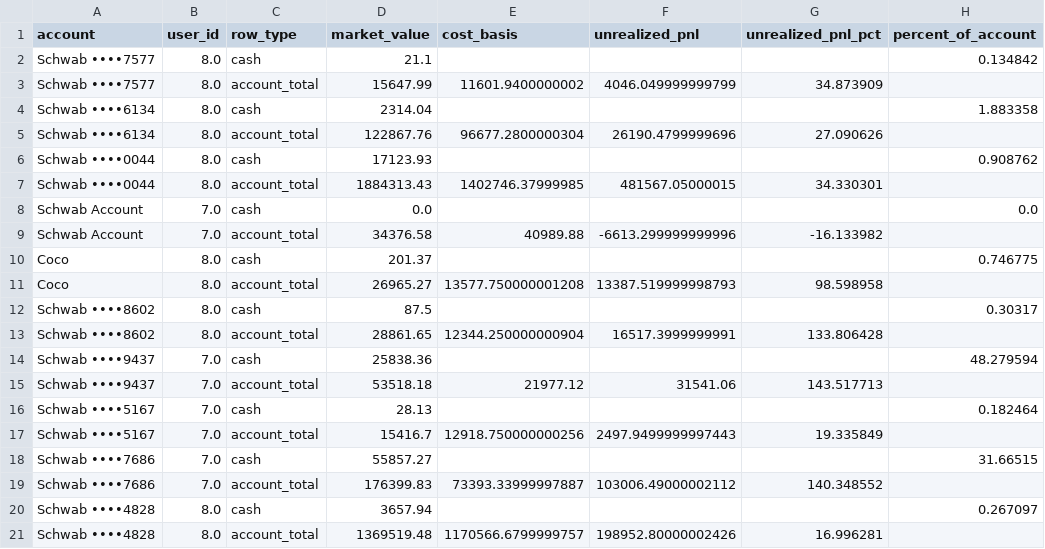
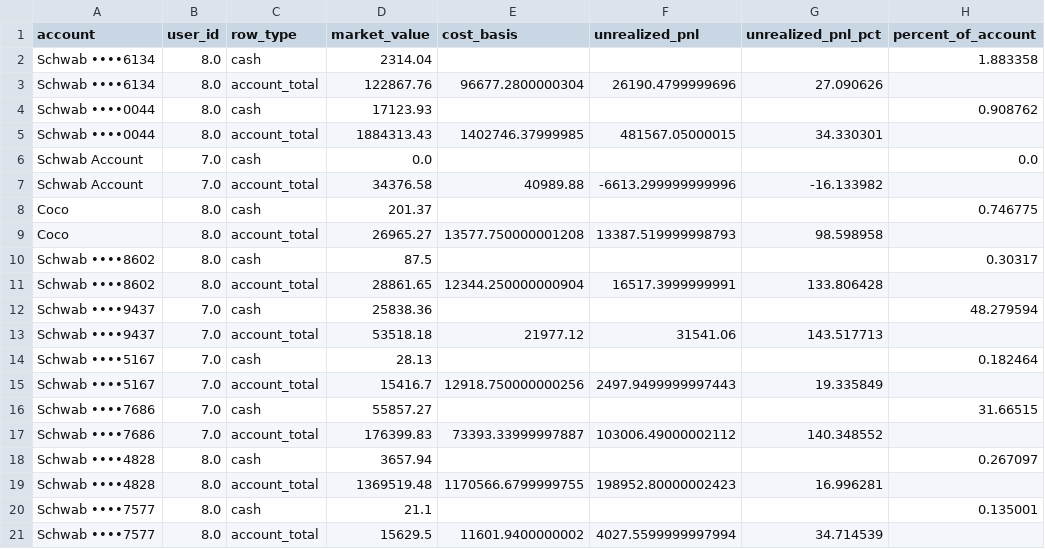
Before and after one commit to cameronjefferey/ccwj, a CSV file: dbt/seeds/schwab_account_balances.csv, drawn as a sheet.

```diff
--- a/dbt/seeds/schwab_account_balances.csv
+++ b/dbt/seeds/schwab_account_balances.csv
@@ -1,4 +1,2 @@
 account,user_id,row_type,market_value,cost_basis,unrealized_pnl,unrealized_pnl_pct,percent_of_account
-Schwab ••••7577,8.0,cash,21.1,,,,0.134842
-Schwab ••••7577,8.0,account_total,15647.99,11601.9400000002,4046.049999999799,34.873909,
 Schwab ••••6134,8.0,cash,2314.04,,,,1.883358
@@ -20,2 +18,4 @@ Schwab ••••7686,7.0,account_total,176399.83,73393.33999997887,103006.490
 Schwab ••••4828,8.0,cash,3657.94,,,,0.267097
-Schwab ••••4828,8.0,account_total,1369519.48,1170566.6799999757,198952.80000002426,16.996281,
+Schwab ••••4828,8.0,account_total,1369519.48,1170566.6799999755,198952.80000002423,16.996281,
+Schwab ••••7577,8.0,cash,21.1,,,,0.135001
+Schwab ••••7577,8.0,account_total,15629.5,11601.9400000002,4027.5599999997994,34.714539,
```
Also changed, not shown: dbt/seeds/current_positions.csv.
